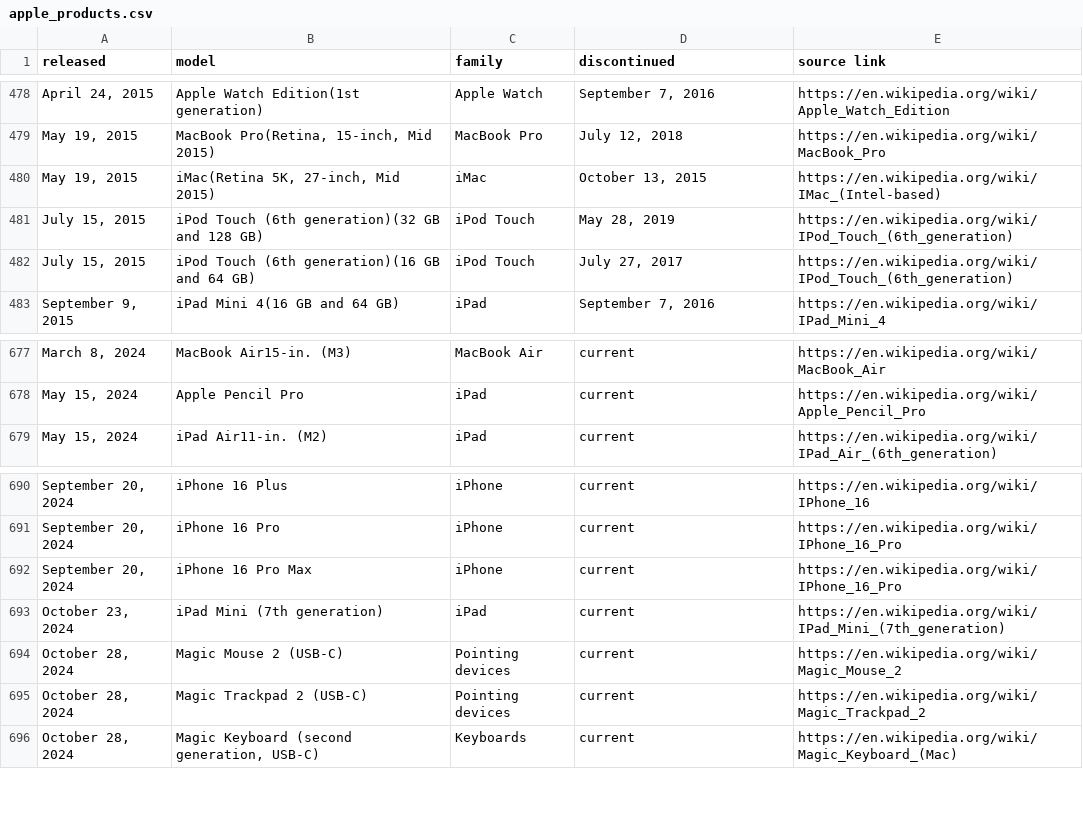
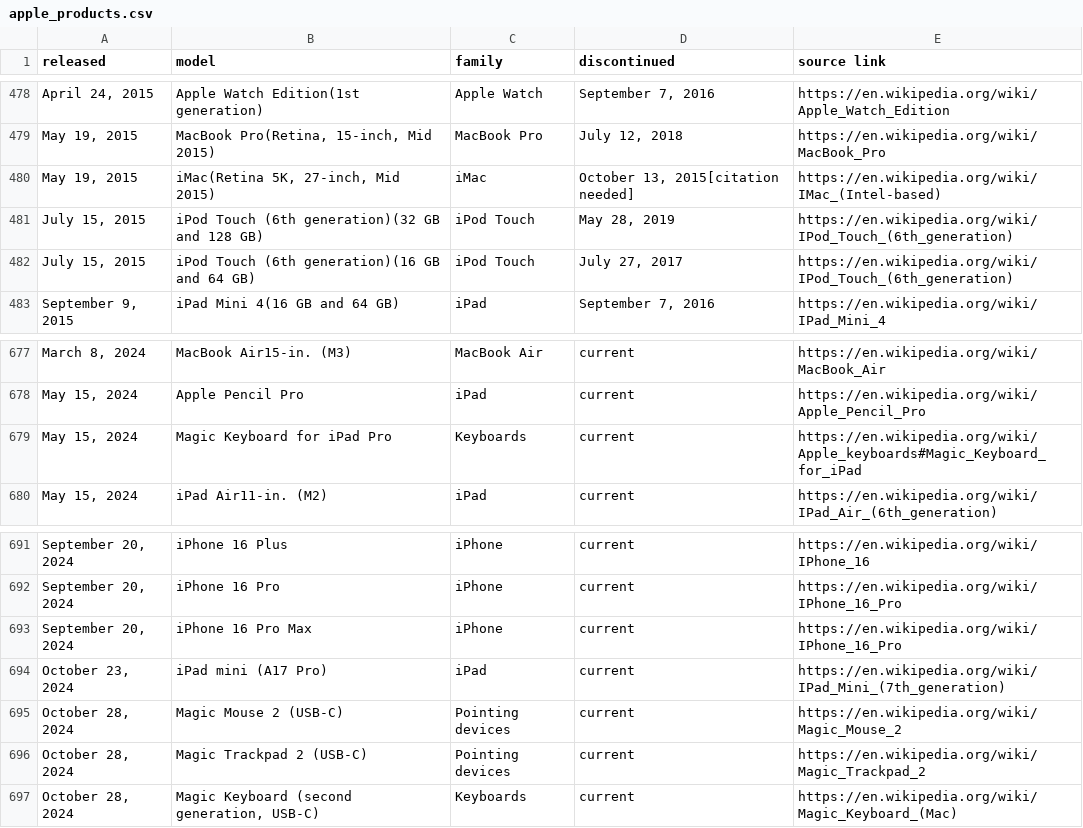
Before and after one commit to arjun921/apple-release-dates, a CSV file: data/apple_products.csv, drawn as a sheet; only a part is shown, gaps mark what is left out; addresses are those after the commit; the diff names each change by its address in the sheet, - before the commit and + after, or states it on an @@ line.

```diff
--- a/data/apple_products.csv
+++ b/data/apple_products.csv
-D480 (discontinued): October 13, 2015
+D480 (discontinued): October 13, 2015[citation needed]
+row 679: May 15, 2024 | Magic Keyboard for iPad Pro | Keyboards | current | https://en.wikipedia.org/wiki/Apple_keyboards#Magic_Keyboard_for_iPad
-B694 (model): iPad Mini (7th generation)
+B694 (model): iPad mini (A17 Pro)
```
Also changed, not shown: 3 other files.
